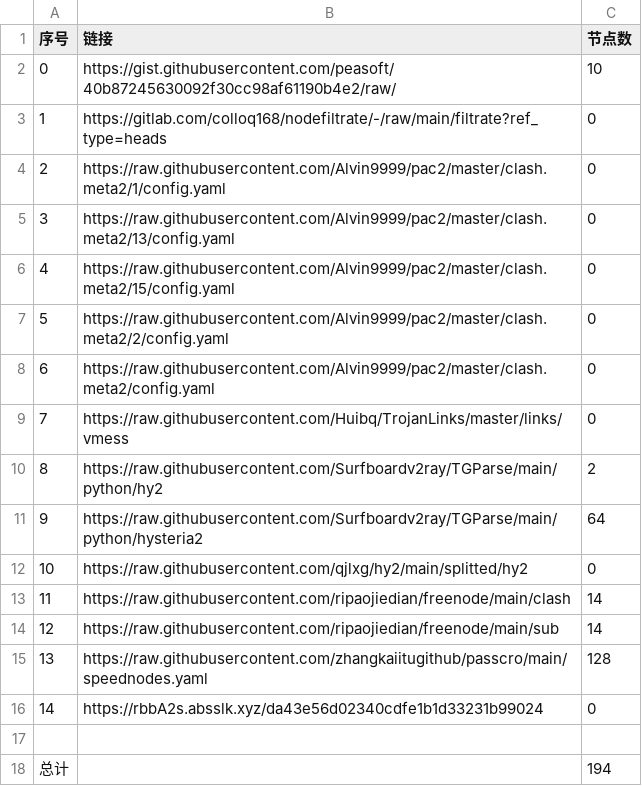
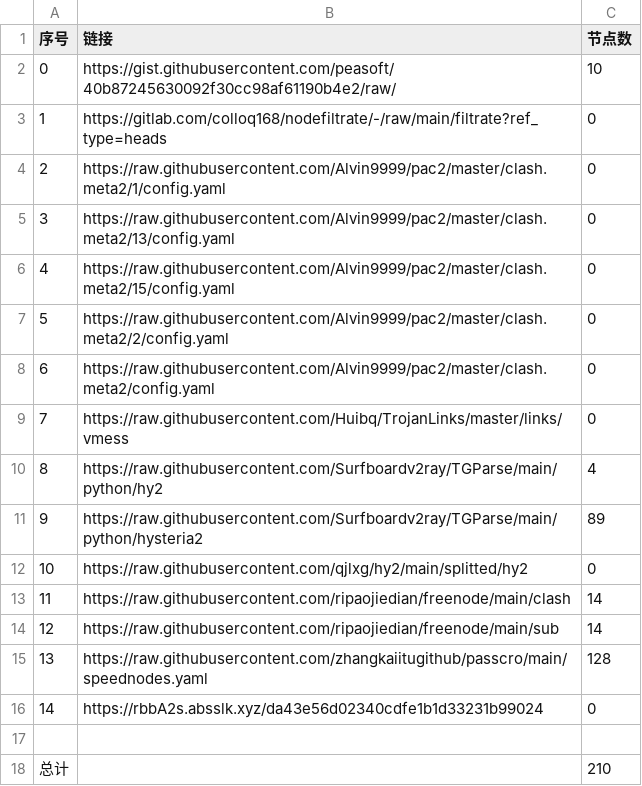
Before and after one commit to 2-civilization/NoMoreWalls, a CSV file: list_result.csv, drawn as a sheet.

```diff
--- a/list_result.csv
+++ b/list_result.csv
@@ -9,4 +9,4 @@
 7,https://raw.githubusercontent.com/Huibq/TrojanLinks/master/links/vmess,0
-8,https://raw.githubusercontent.com/Surfboardv2ray/TGParse/main/python/hy2,2
-9,https://raw.githubusercontent.com/Surfboardv2ray/TGParse/main/python/hysteria2,64
+8,https://raw.githubusercontent.com/Surfboardv2ray/TGParse/main/python/hy2,4
+9,https://raw.githubusercontent.com/Surfboardv2ray/TGParse/main/python/hysteria2,89
 10,https://raw.githubusercontent.com/qjlxg/hy2/main/splitted/hy2,0
@@ -17,2 +17,2 @@
 
-总计,,194
+总计,,210
```
Also changed, not shown: 11 other files.
